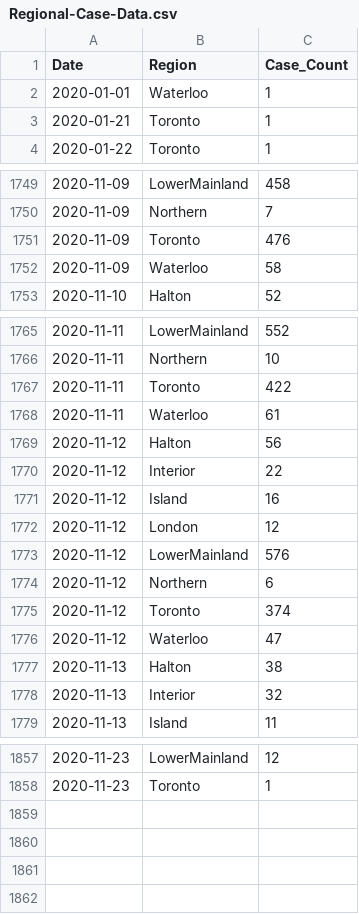
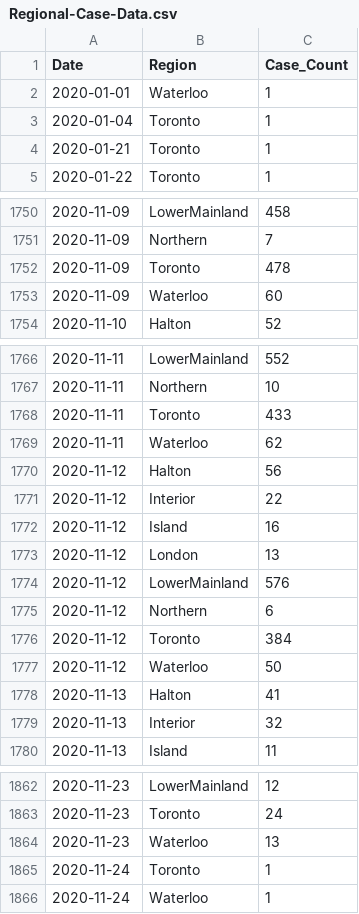
Before and after one commit to peliopoulos/COVID, a CSV file: Regional-Case-Data.csv, drawn as a sheet; only a part is shown, gaps mark what is left out; the diff covers the shown part only.

```diff
--- a/Regional-Case-Data.csv
+++ b/Regional-Case-Data.csv
@@ -2,2 +2,3 @@ Date,Region,Case_Count
 2020-01-01,Waterloo,1
+2020-01-04,Toronto,1
 2020-01-21,Toronto,1
@@ -1750,4 +1751,4 @@ Date,Region,Case_Count
 2020-11-09,Northern,7
-2020-11-09,Toronto,476
-2020-11-09,Waterloo,58
+2020-11-09,Toronto,478
+2020-11-09,Waterloo,60
 2020-11-10,Halton,52
@@ -1766,4 +1767,4 @@ Date,Region,Case_Count
 2020-11-11,Northern,10
-2020-11-11,Toronto,422
-2020-11-11,Waterloo,61
+2020-11-11,Toronto,433
+2020-11-11,Waterloo,62
 2020-11-12,Halton,56
@@ -1771,8 +1772,8 @@ Date,Region,Case_Count
 2020-11-12,Island,16
-2020-11-12,London,12
+2020-11-12,London,13
 2020-11-12,LowerMainland,576
 2020-11-12,Northern,6
-2020-11-12,Toronto,374
-2020-11-12,Waterloo,47
-2020-11-13,Halton,38
+2020-11-12,Toronto,384
+2020-11-12,Waterloo,50
+2020-11-13,Halton,41
 2020-11-13,Interior,32
@@ -1857,2 +1862,5 @@ Date,Region,Case_Count
 2020-11-23,LowerMainland,12
-2020-11-23,Toronto,1
+2020-11-23,Toronto,24
+2020-11-23,Waterloo,13
+2020-11-24,Toronto,1
+2020-11-24,Waterloo,1
```
Also changed, not shown: 4 added rows and 70 edited cells elsewhere in this file, Canada-Case-Data.csv.
